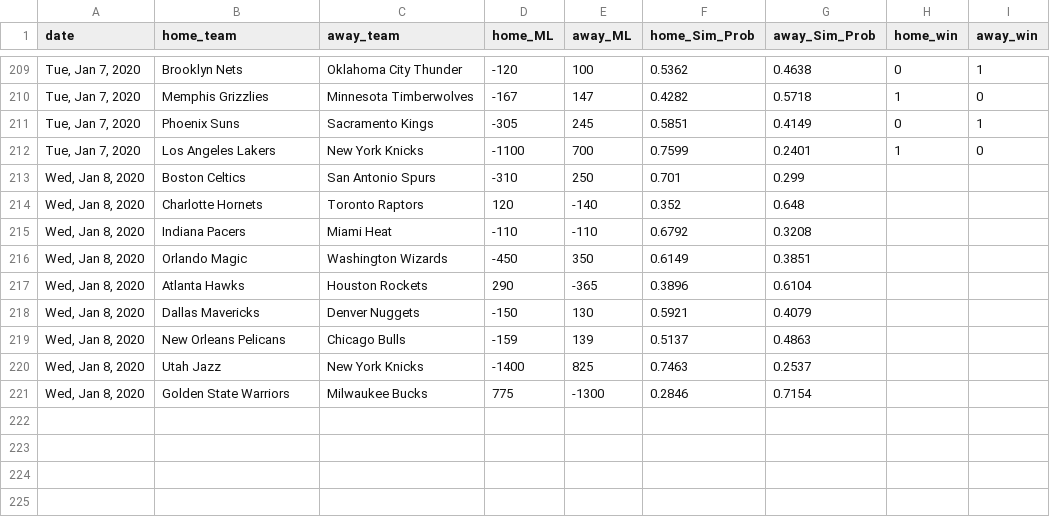
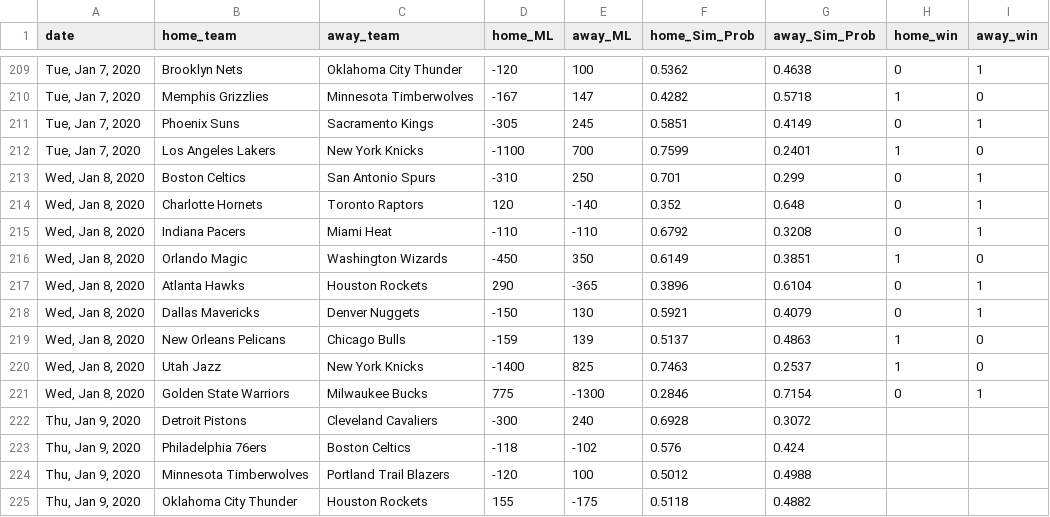
Before and after one commit to jmholleran/cit-129-2019-fall, a CSV file: NBA_FINAL_PROJECT/nbaML_2020_MASTER.csv, drawn as a sheet; only a part is shown, gaps mark what is left out.

Commit message:
01/09/2020

```diff
--- a/NBA_FINAL_PROJECT/nbaML_2020_MASTER.csv
+++ b/NBA_FINAL_PROJECT/nbaML_2020_MASTER.csv
@@ -212,10 +212,14 @@ date,home_team,away_team,home_ML,away_ML,home_Sim_Prob,away_Sim_Prob,home_win,aw
 "Tue, Jan 7, 2020",Los Angeles Lakers,New York Knicks,-1100,700,0.7599,0.2401,1,0
-"Wed, Jan 8, 2020",Boston Celtics,San Antonio Spurs,-310,250,0.701,0.299,,
-"Wed, Jan 8, 2020",Charlotte Hornets,Toronto Raptors,120,-140,0.352,0.648,,
-"Wed, Jan 8, 2020",Indiana Pacers,Miami Heat,-110,-110,0.6792,0.3208,,
-"Wed, Jan 8, 2020",Orlando Magic,Washington Wizards,-450,350,0.6149,0.3851,,
-"Wed, Jan 8, 2020",Atlanta Hawks,Houston Rockets,290,-365,0.3896,0.6104,,
-"Wed, Jan 8, 2020",Dallas Mavericks,Denver Nuggets,-150,130,0.5921,0.4079,,
-"Wed, Jan 8, 2020",New Orleans Pelicans,Chicago Bulls,-159,139,0.5137,0.4863,,
-"Wed, Jan 8, 2020",Utah Jazz,New York Knicks,-1400,825,0.7463,0.2537,,
-"Wed, Jan 8, 2020",Golden State Warriors,Milwaukee Bucks,775,-1300,0.2846,0.7154,,
+"Wed, Jan 8, 2020",Boston Celtics,San Antonio Spurs,-310,250,0.701,0.299,0,1
+"Wed, Jan 8, 2020",Charlotte Hornets,Toronto Raptors,120,-140,0.352,0.648,0,1
+"Wed, Jan 8, 2020",Indiana Pacers,Miami Heat,-110,-110,0.6792,0.3208,0,1
+"Wed, Jan 8, 2020",Orlando Magic,Washington Wizards,-450,350,0.6149,0.3851,1,0
+"Wed, Jan 8, 2020",Atlanta Hawks,Houston Rockets,290,-365,0.3896,0.6104,0,1
+"Wed, Jan 8, 2020",Dallas Mavericks,Denver Nuggets,-150,130,0.5921,0.4079,0,1
+"Wed, Jan 8, 2020",New Orleans Pelicans,Chicago Bulls,-159,139,0.5137,0.4863,1,0
+"Wed, Jan 8, 2020",Utah Jazz,New York Knicks,-1400,825,0.7463,0.2537,1,0
+"Wed, Jan 8, 2020",Golden State Warriors,Milwaukee Bucks,775,-1300,0.2846,0.7154,0,1
+"Thu, Jan 9, 2020",Detroit Pistons,Cleveland Cavaliers,-300,240,0.6928,0.3072,,
+"Thu, Jan 9, 2020",Philadelphia 76ers,Boston Celtics,-118,-102,0.576,0.424,,
+"Thu, Jan 9, 2020",Minnesota Timberwolves,Portland Trail Blazers,-120,100,0.5012,0.4988,,
+"Thu, Jan 9, 2020",Oklahoma City Thunder,Houston Rockets,155,-175,0.5118,0.4882,,
```
